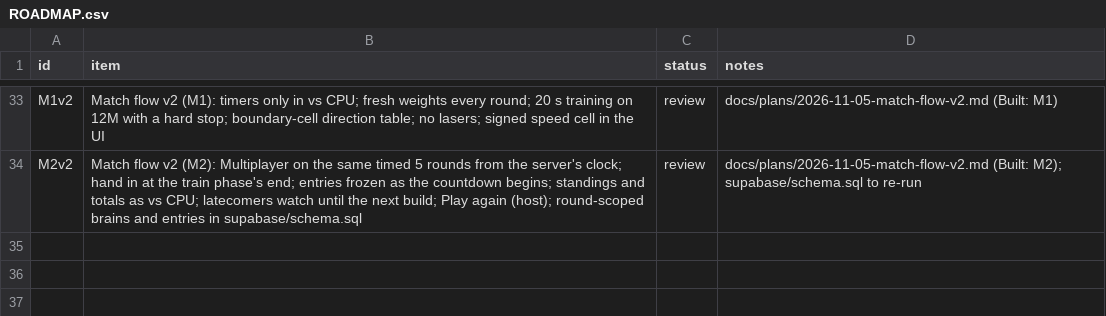
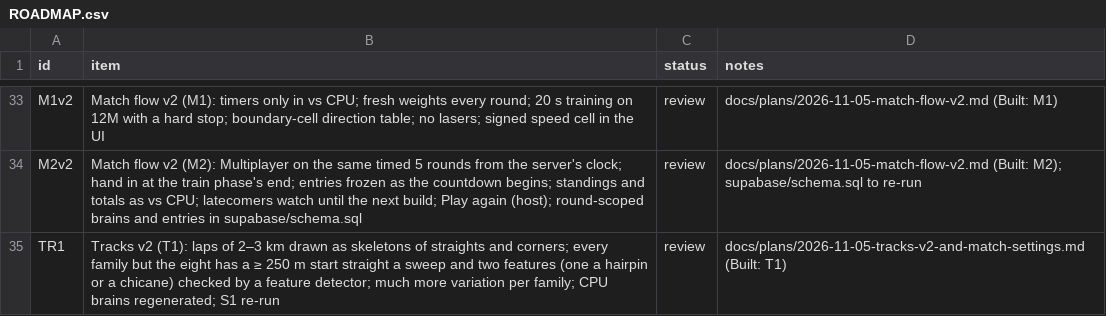
Before and after one commit to alexmouf-work/mouftools-synapse, a CSV file: docs/ROADMAP.csv, drawn as a sheet; only a part is shown, gaps mark what is left out; the diff names each change by its address in the sheet, - before the commit and + after, or states it on an @@ line.

Commit message:
Tracks v2: 2-3 km laps with a start straight, a sweep and features on every track but the figure eight
- Every family but the eight is now a skeleton of straights and corners drawn by the seed (corner count, angles,
  radii, straight lengths), with the features placed by the seed (hairpins, chicanes, esses, double apexes,
  decreasing-radius corners: which, where, how tight), scaled to a lap of 2.15-2.85 km and closed by the least change
  to its straights. Traced exactly (arcs and lines; the Catmull-Rom is gone). The figure eight scales up and draws
  each lobe separately.
- A feature detector (detectShape) reads the smoothed curvature with the plan's definitions. The validator now needs
  a lap of 2-3 km, a >= 250 m straight for the start, and (all but the eight) a sweep of >= 90 deg at >= 60 m and two
  features, one a hairpin or a chicane. Track.features carries what it found.
- Unit tests: every family over 200 seeds meets the rules and varies; the detector finds known shapes. The teacher
  still laps every track without a wall touch but at 1.07-1.39 laps a minute, so its test asks for one lap.
- Scenery measures the track's reach and puts ridges, terrain edge, trees and clouds beyond it (tracks reach ~600 m
  from centre; the ridge ring used to begin at 500 m).
- check:drive's figure eight is seed 311 (the trained car no longer reaches seed 13's crossing).
- Drive view: a hand-ended countdown could leave one frame before Go and put the car back on the line; fixed.
- CPU brains regenerated on the new tracks.

Goldens: every entry changes. track: new generator; race, raceHeavy, raceEight and every phase golden: they run on
the new tracks; match and round: the regenerated CPU brains on the new race tracks.

S1 evolution (seeds 1-20, T 6M), not tuned: (a) 1390 m x11.4, (b) 0/20 (bar 15), (c) 19/20, (d) 17/20. (b) and the
60 s lap bars are lap-relative and out of reach on 2-3 km laps (the teacher makes ~62% of a lap in 30 s); table in
the plan.

Checked: types, purity, unit, determinism, check:training, check:drive, check:race.

```diff
--- a/docs/ROADMAP.csv
+++ b/docs/ROADMAP.csv
+row 35: TR1 | Tracks v2 (T1): laps of 2–3 km drawn as skeletons of straights and corners; every family but the eight has a ≥ 250 m start straight a sweep and two features (one a hairpin or a chicane) checked by a feature detector; much more variation per family; CPU brains regenerated; S1 re-run | review | docs/plans/2026-11-05-tracks-v2-and-match-settings.md (Built: T1)
```
Also changed, not shown: 11 other files.
